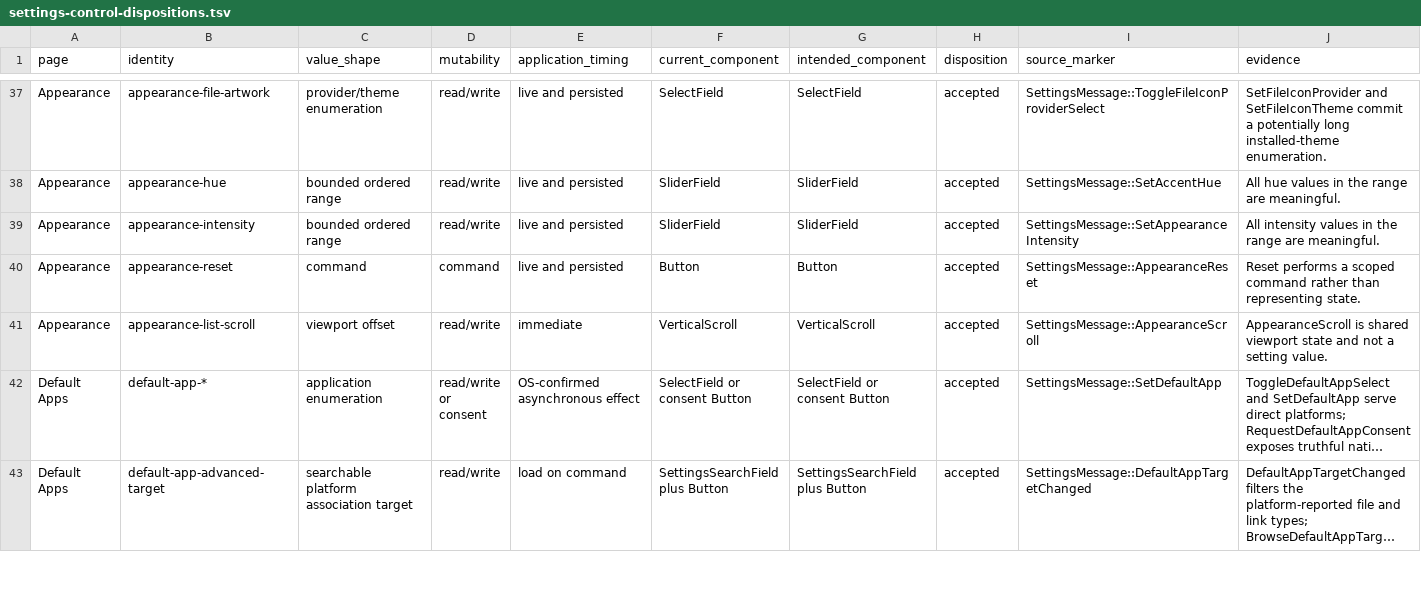
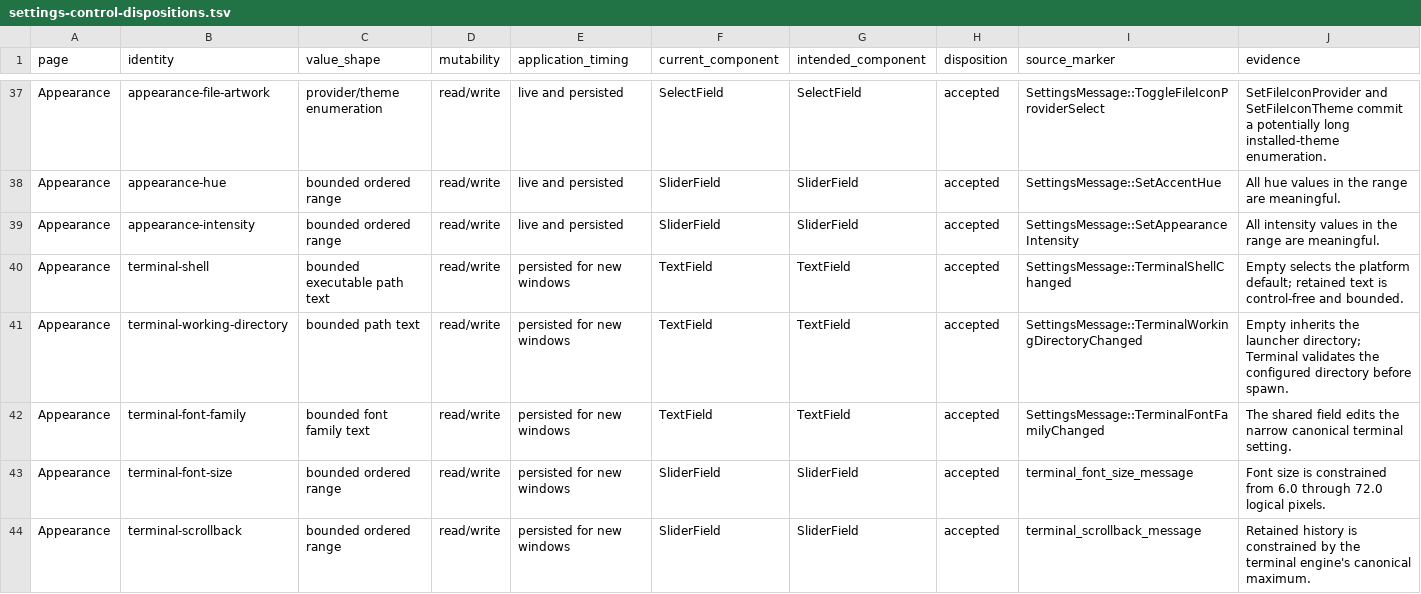
Before and after one commit to shortontech/nickel, a TSV file: docs/settings-control-dispositions.tsv, drawn as a sheet; only a part is shown, gaps mark what is left out; the shorter side is filled out with more unchanged rows; long unchanged cells end in …; the diff covers the shown part only.

Commit message:
Expose Nickel Terminal preferences

```diff
--- a/docs/settings-control-dispositions.tsv
+++ b/docs/settings-control-dispositions.tsv
@@ -39 +39,6 @@ Appearance	appearance-hue	bounded ordered range	read/write	live and persisted	Sl
 Appearance	appearance-intensity	bounded ordered range	read/write	live and persisted	SliderField	SliderField	accepted	SettingsMessage::SetAppearanceIntensity	All intensity values in the range are meaningful.
+Appearance	terminal-shell	bounded executable path text	read/write	persisted for new windows	TextField	TextField	accepted	SettingsMessage::TerminalShellChanged	Empty selects the platform default; retained text is control-free and bounded.
+Appearance	terminal-working-directory	bounded path text	read/write	persisted for new windows	TextField	TextField	accepted	SettingsMessage::TerminalWorkingDirectoryChanged	Empty inherits the launcher directory; Terminal validates the configured directory before spawn.
+Appearance	terminal-font-family	bounded font family text	read/write	persisted for new windows	TextField	TextField	accepted	SettingsMessage::TerminalFontFamilyChanged	The shared field edits the narrow canonical terminal setting.
+Appearance	terminal-font-size	bounded ordered range	read/write	persisted for new windows	SliderField	SliderField	accepted	terminal_font_size_message	Font size is constrained from 6.0 through 72.0 logical pixels.
+Appearance	terminal-scrollback	bounded ordered range	read/write	persisted for new windows	SliderField	SliderField	accepted	terminal_scrollback_message	Retained history is constrained by the terminal engine's canonical maximum.
```
Also changed, not shown: 5 added rows elsewhere in this file, 4 other files.
